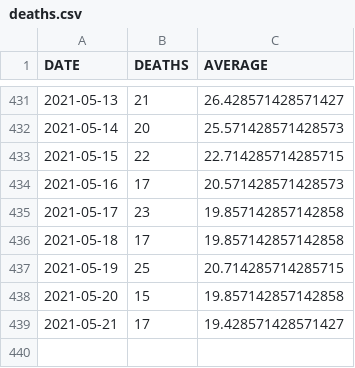
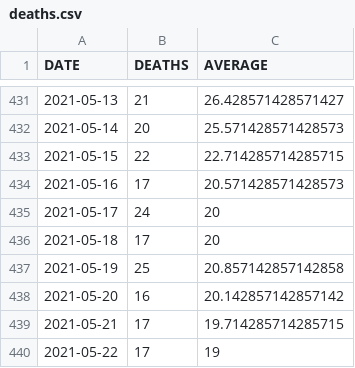
Before and after one commit to bmesuere/covid, a CSV file: data/deaths.csv, drawn as a sheet; only a part is shown, gaps mark what is left out.

```diff
--- a/data/deaths.csv
+++ b/data/deaths.csv
@@ -434,6 +434,7 @@
 "2021-05-16",17,20.571428571428573
-"2021-05-17",23,19.857142857142858
-"2021-05-18",17,19.857142857142858
-"2021-05-19",25,20.714285714285715
-"2021-05-20",15,19.857142857142858
-"2021-05-21",17,19.428571428571427
+"2021-05-17",24,20
+"2021-05-18",17,20
+"2021-05-19",25,20.857142857142858
+"2021-05-20",16,20.142857142857142
+"2021-05-21",17,19.714285714285715
+"2021-05-22",17,19
```
Also changed, not shown: data/cases.csv, data/hospi.csv, 1 other file.
